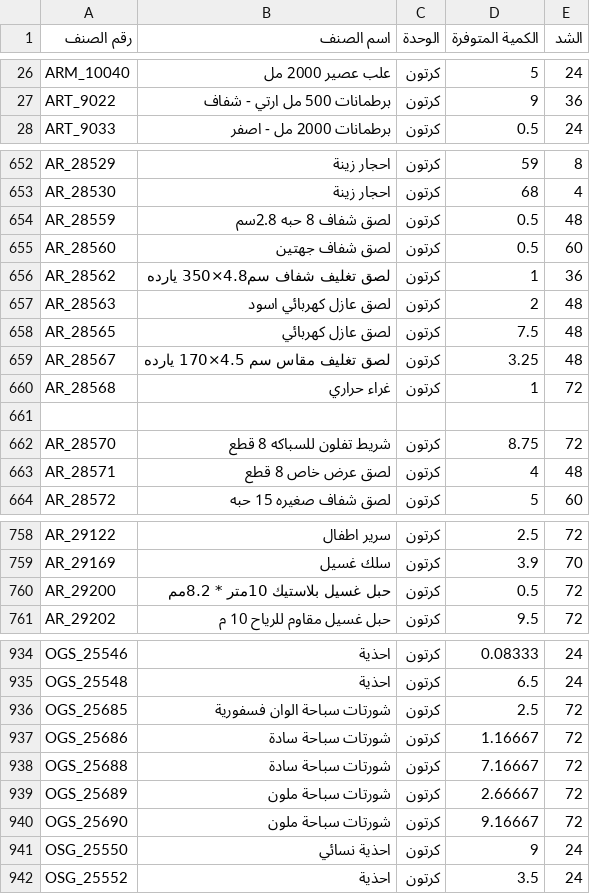
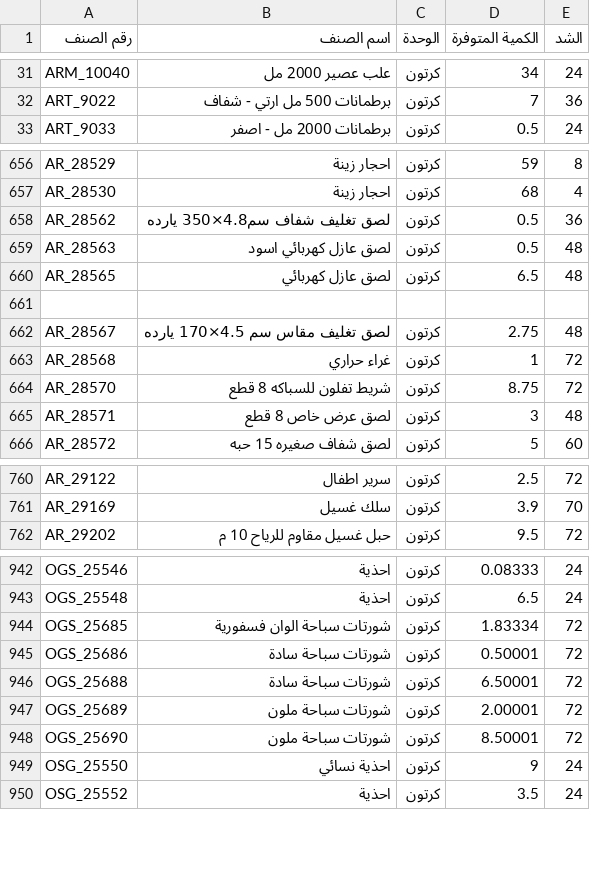
Before and after one commit to al-hzmi/inventory-system, a TSV file: data/jeddah.tsv, drawn as a sheet; only a part is shown, gaps mark what is left out; removed rows and columns are numbered as before the commit, all else as after; the diff covers the shown part only; the diff names each change by its address in the sheet, - before the commit and + after, or states it on an @@ line.

```diff
--- a/data/jeddah.tsv
+++ b/data/jeddah.tsv
-D31 (الكمية المتوفرة): 5
+D31 (الكمية المتوفرة): 34
-D32 (الكمية المتوفرة): 9
+D32 (الكمية المتوفرة): 7
-row 654: AR_28559 | لصق شفاف 8 حبه 2.8سم | كرتون | 0.5 | 48
-row 655: AR_28560 | لصق شفاف جهتين | كرتون | 0.5 | 60
-D658 (الكمية المتوفرة): 1
+D658 (الكمية المتوفرة): 0.5
-D659 (الكمية المتوفرة): 2
+D659 (الكمية المتوفرة): 0.5
-D660 (الكمية المتوفرة): 7.5
+D660 (الكمية المتوفرة): 6.5
+row 661: (empty)
-D662 (الكمية المتوفرة): 3.25
+D662 (الكمية المتوفرة): 2.75
-row 661: (empty)
-D665 (الكمية المتوفرة): 4
+D665 (الكمية المتوفرة): 3
-row 760: AR_29200 | حبل غسيل بلاستيك 10متر * 8.2مم | كرتون | 0.5 | 72
-D944 (الكمية المتوفرة): 2.5
+D944 (الكمية المتوفرة): 1.83334
-D945 (الكمية المتوفرة): 1.16667
+D945 (الكمية المتوفرة): 0.50001
-D946 (الكمية المتوفرة): 7.16667
+D946 (الكمية المتوفرة): 6.50001
-D947 (الكمية المتوفرة): 2.66667
+D947 (الكمية المتوفرة): 2.00001
-D948 (الكمية المتوفرة): 9.16667
+D948 (الكمية المتوفرة): 8.50001
```
Also changed, not shown: 32 added rows, 21 removed rows and 35 edited cells elsewhere in this file.
